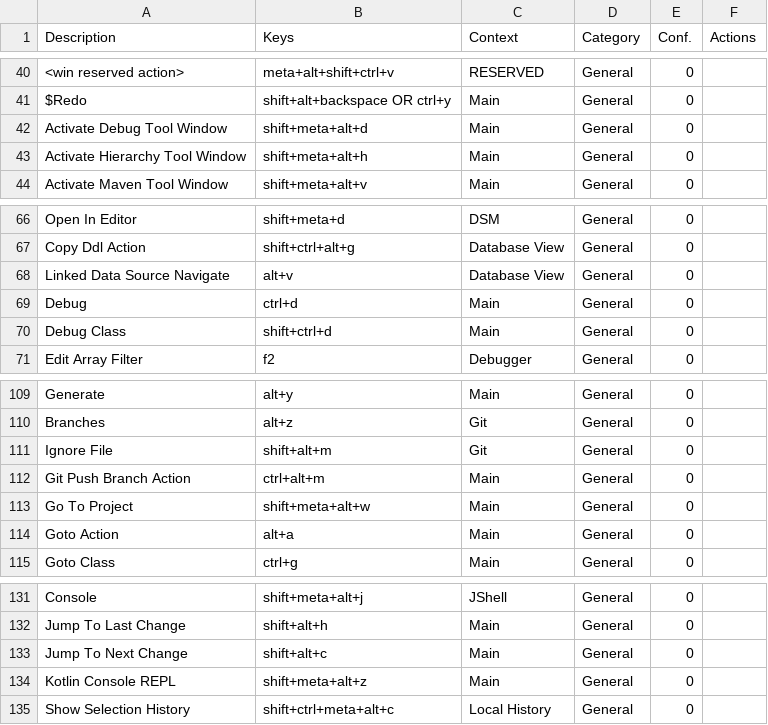
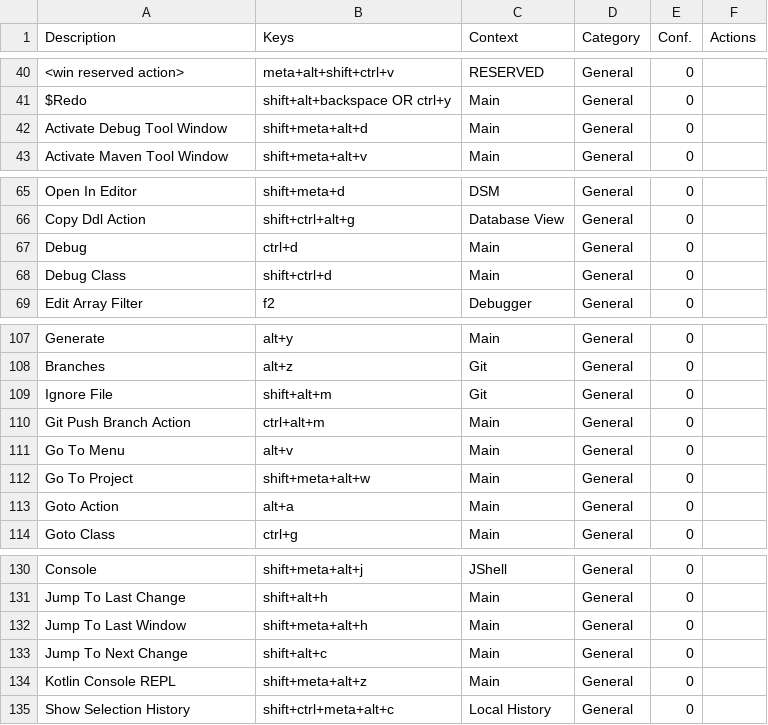
Before and after one commit to CoDen256/zmk, a CSV file: shortcuts/keymap.csv, drawn as a sheet; only a part is shown, gaps mark what is left out; removed rows and columns are numbered as before the commit, all else as after; the diff names each change by its address in the sheet, - before the commit and + after, or states it on an @@ line.

Commit message:
add more keymaps

```diff
--- a/shortcuts/keymap.csv
+++ b/shortcuts/keymap.csv
-row 43: Activate Hierarchy Tool Window | shift+meta+alt+h | Main | General | 0
-row 68: Linked Data Source Navigate | alt+v | Database View | General | 0
+row 111: Go To Menu | alt+v | Main | General | 0
+row 132: Jump To Last Window | shift+meta+alt+h | Main | General | 0
```
Also changed, not shown: 1 other file.
